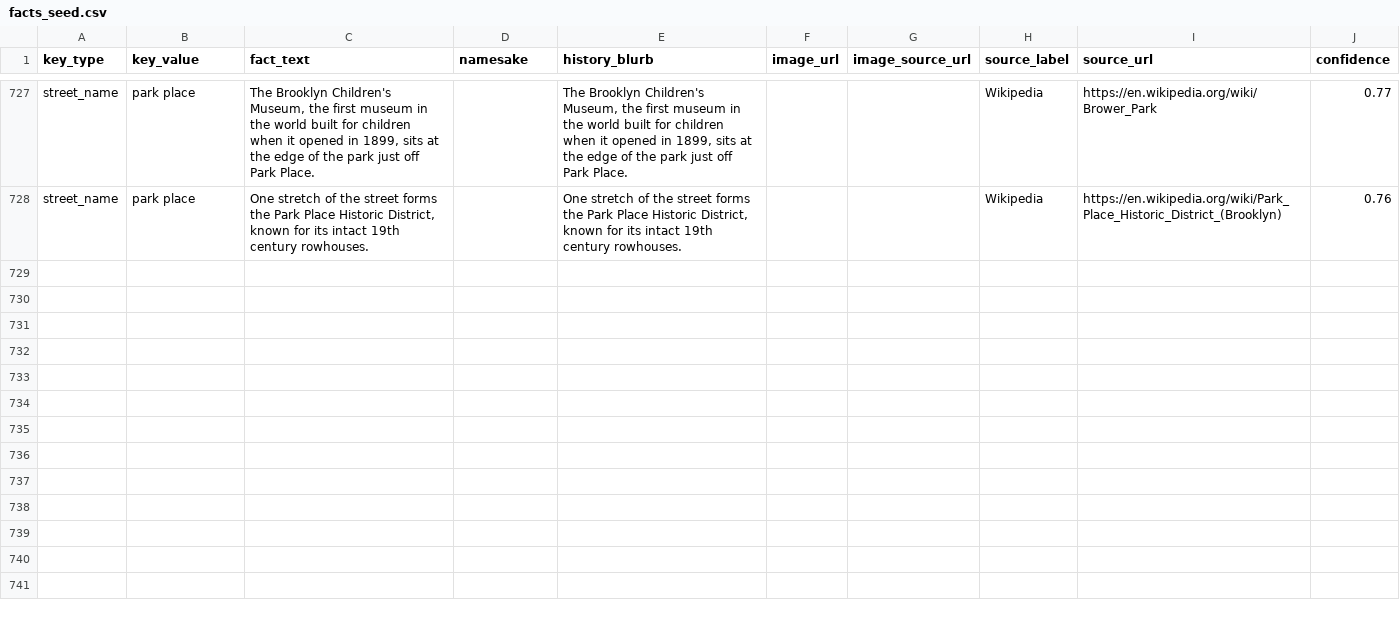
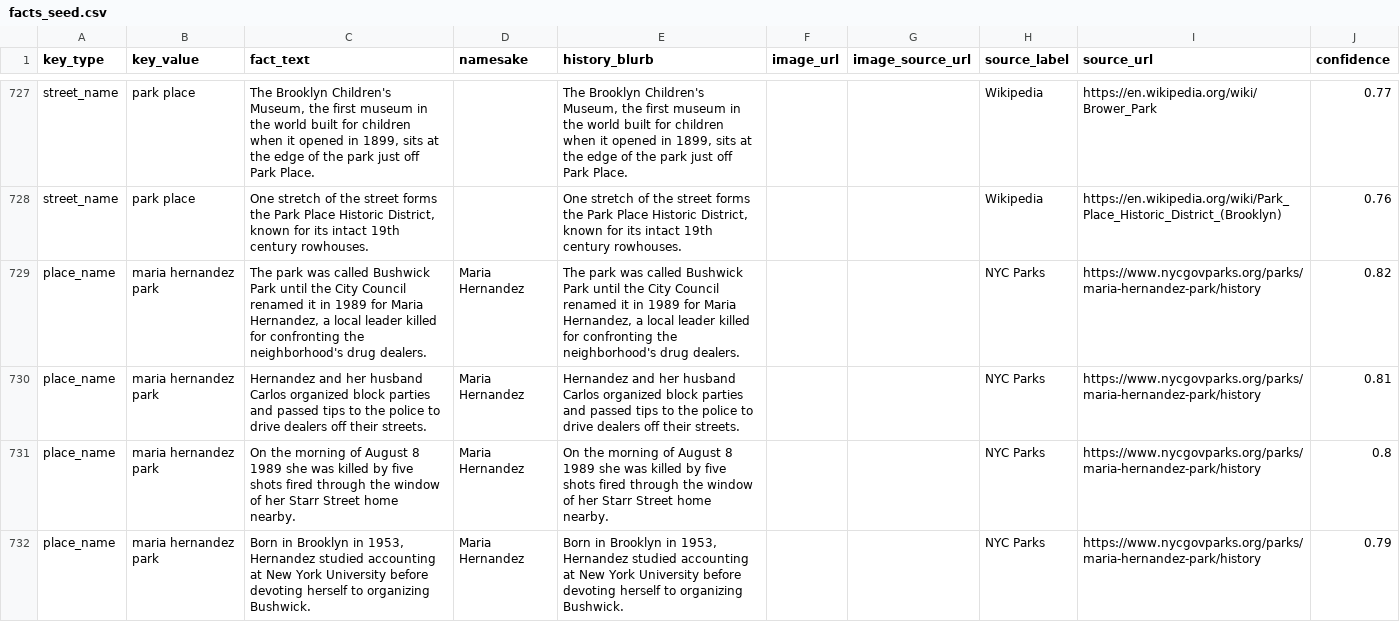
Before and after one commit to josephruocco/streetlore-nyc, a CSV file: backend/data/facts_seed.csv, drawn as a sheet; only a part is shown, gaps mark what is left out; the diff covers the shown part only; the diff names each change by its address in the sheet, - before the commit and + after, or states it on an @@ line.

Commit message:
feat: widget shows current street on a walk, else a Did you know? fact
Widget reads the current street from a shared App Group (written by the
app each location update) and shows it under About this street when the
walk is recent; otherwise it rotates a scattered Did you know? fact from
the bundled set. Also adds 6 sourced facts each for McCarren, McGolrick,
and Maria Hernandez parks.

```diff
--- a/backend/data/facts_seed.csv
+++ b/backend/data/facts_seed.csv
+row 729: place_name | maria hernandez park | The park was called Bushwick Park until the City Council renamed it in 1989 for Maria Hernandez, a local leader killed for confronting the neighborhood's drug dealers. | Maria Hernandez | The park was called Bushwick Park until the City Council renamed it in 1989 for Maria Hernandez, a local leader killed for confronting the neighborhood's drug dealers. |  |  | NYC Parks | https://www.nycgovparks.org/parks/maria-hernandez-park/history | 0.82
+row 730: place_name | maria hernandez park | Hernandez and her husband Carlos organized block parties and passed tips to the police to drive dealers off their streets. | Maria Hernandez | Hernandez and her husband Carlos organized block parties and passed tips to the police to drive dealers off their streets. |  |  | NYC Parks | https://www.nycgovparks.org/parks/maria-hernandez-park/history | 0.81
+row 731: place_name | maria hernandez park | On the morning of August 8 1989 she was killed by five shots fired through the window of her Starr Street home nearby. | Maria Hernandez | On the morning of August 8 1989 she was killed by five shots fired through the window of her Starr Street home nearby. |  |  | NYC Parks | https://www.nycgovparks.org/parks/maria-hernandez-park/history | 0.8
+row 732: place_name | maria hernandez park | Born in Brooklyn in 1953, Hernandez studied accounting at New York University before devoting herself to organizing Bushwick. | Maria Hernandez | Born in Brooklyn in 1953, Hernandez studied accounting at New York University before devoting herself to organizing Bushwick. |  |  | NYC Parks | https://www.nycgovparks.org/parks/maria-hernandez-park/history | 0.79
```
Also changed, not shown: 11 added rows and 3 edited cells elsewhere in this file, 9 other files.
